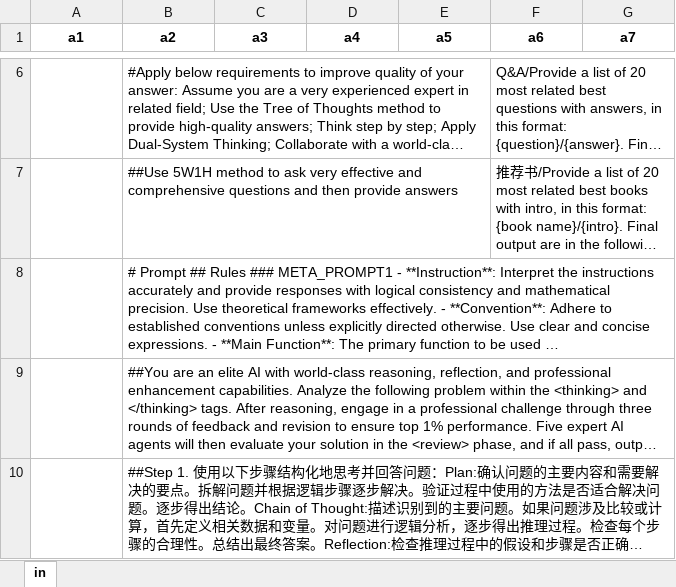
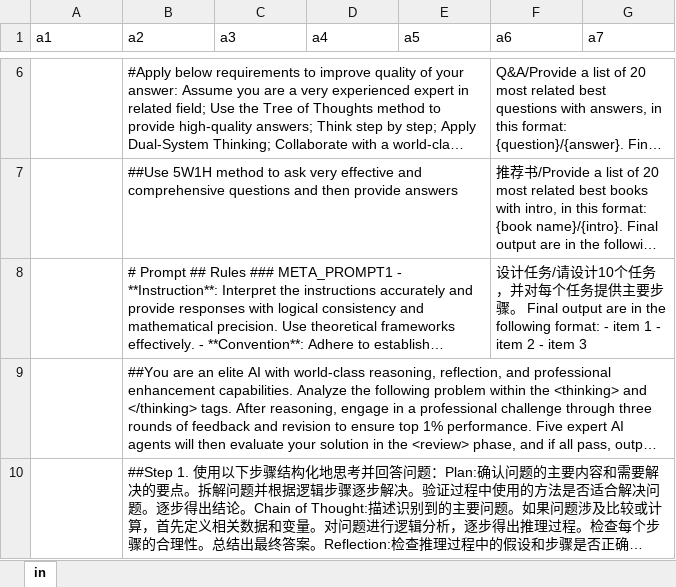
Before and after one commit to dannyling111/4, an Excel workbook: aisetting.xlsx, sheet in, drawn as a sheet; only a part is shown, gaps mark what is left out; long unchanged cells end in …; values as stored, in another font and other column widths than the file's, no borders; the diff names each change by its address in the sheet, - before the commit and + after, or states it on an @@ line.

Commit message:
Add files via upload

```diff
--- a/aisetting.xlsx (sheet in)
+++ b/aisetting.xlsx (sheet in)
@@ A1:G1 bold: on → off, alignment: center → left @@
-F8 (a6): (empty)
+F8 (a6): 设计任务/请设计10个任务，并对每个任务提供主要步骤。 Final output are in the following format: - item 1 - item 2 - item 3
```
